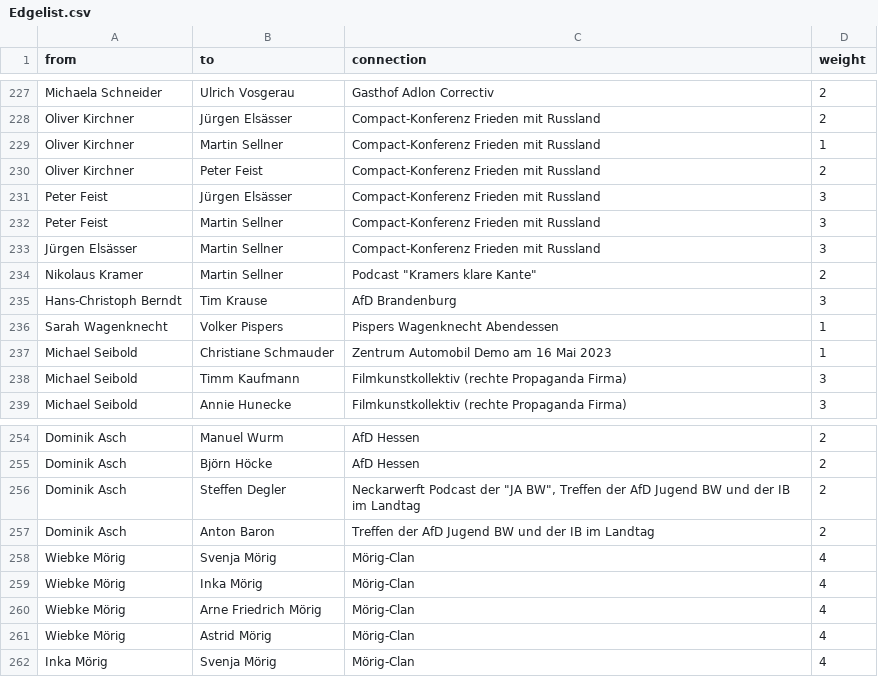
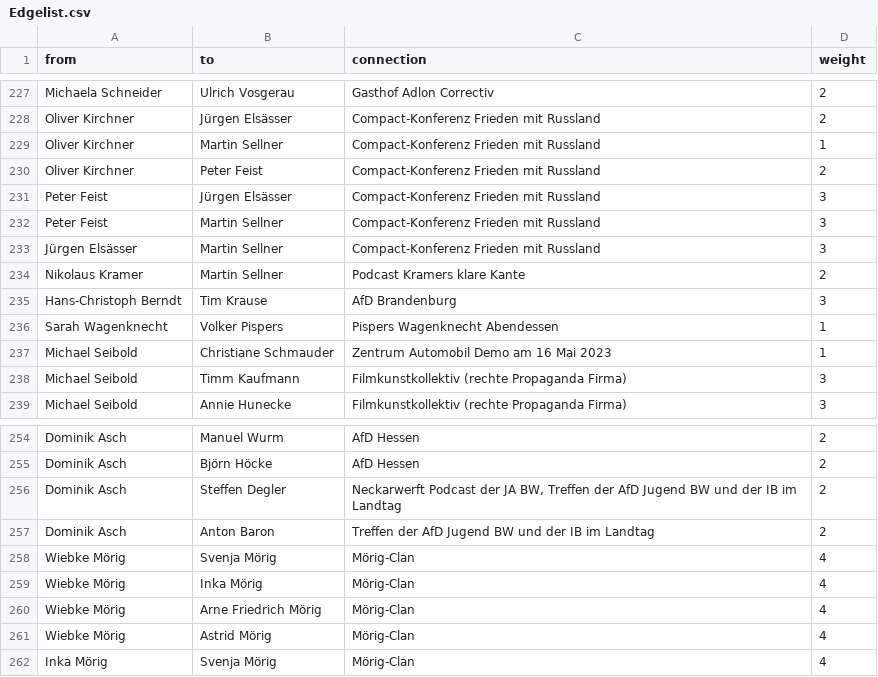
Before and after one commit to KronkorkenKommaDer/CorrectivRecherche, a CSV file: Edgelist.csv, drawn as a sheet; only a part is shown, gaps mark what is left out; the diff names each change by its address in the sheet, - before the commit and + after, or states it on an @@ line.

Commit message:
Update Edgelist.csv

```diff
--- a/Edgelist.csv
+++ b/Edgelist.csv
-C234 (connection): Podcast "Kramers klare Kante"
+C234 (connection): Podcast Kramers klare Kante
-C256 (connection): …Podcast der "JA BW", Treffen der…
+C256 (connection): …Podcast der JA BW, Treffen der…
```
